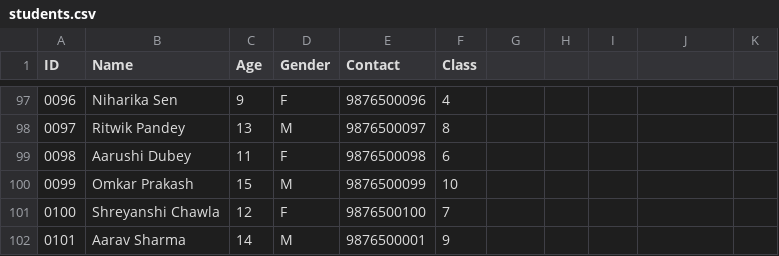
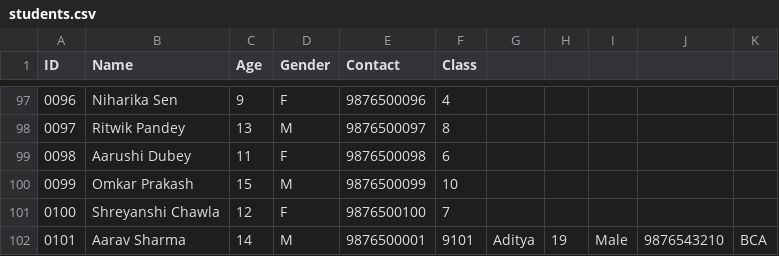
Before and after one commit to adityaaggarwal1011/Student-Management-System, a CSV file: students.csv, drawn as a sheet; only a part is shown, gaps mark what is left out.

```diff
--- a/students.csv
+++ b/students.csv
@@ -101,2 +101,2 @@ ID,Name,Age,Gender,Contact,Class
 0100,Shreyanshi Chawla,12,F,9876500100,7
-0101,Aarav Sharma,14,M,9876500001,9
+0101,Aarav Sharma,14,M,9876500001,9101,Aditya,19,Male,9876543210,BCA
```
Also changed, not shown: 5 other files.
